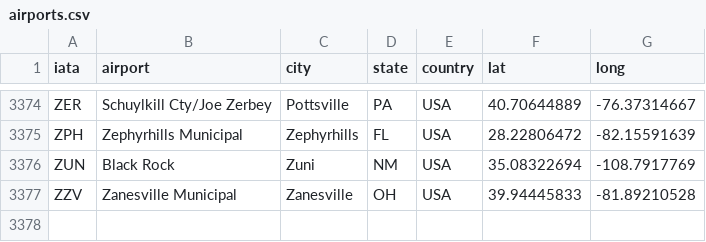
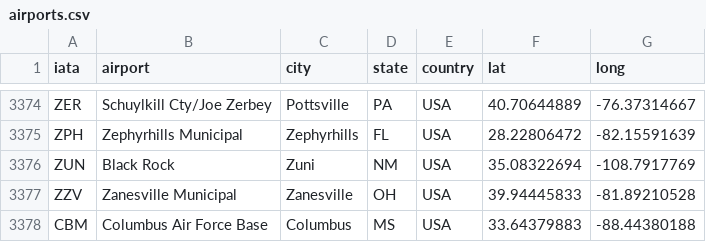
Before and after one commit to mdjenkin1/WGU, a CSV file: C939-DataVisualization/scripts/StaticFiles/airports.csv, drawn as a sheet; only a part is shown, gaps mark what is left out; the diff names each change by its address in the sheet, - before the commit and + after, or states it on an @@ line.

```diff
--- a/C939-DataVisualization/scripts/StaticFiles/airports.csv
+++ b/C939-DataVisualization/scripts/StaticFiles/airports.csv
+row 3378: CBM | Columbus Air Force Base | Columbus | MS | USA | 33.64379883 | -88.44380188
```
Also changed, not shown: 35 other files.
